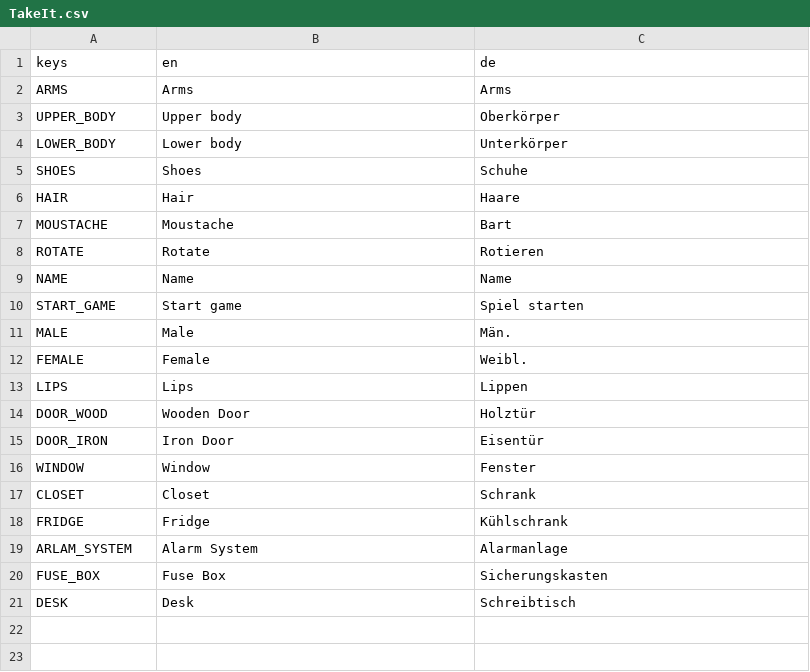
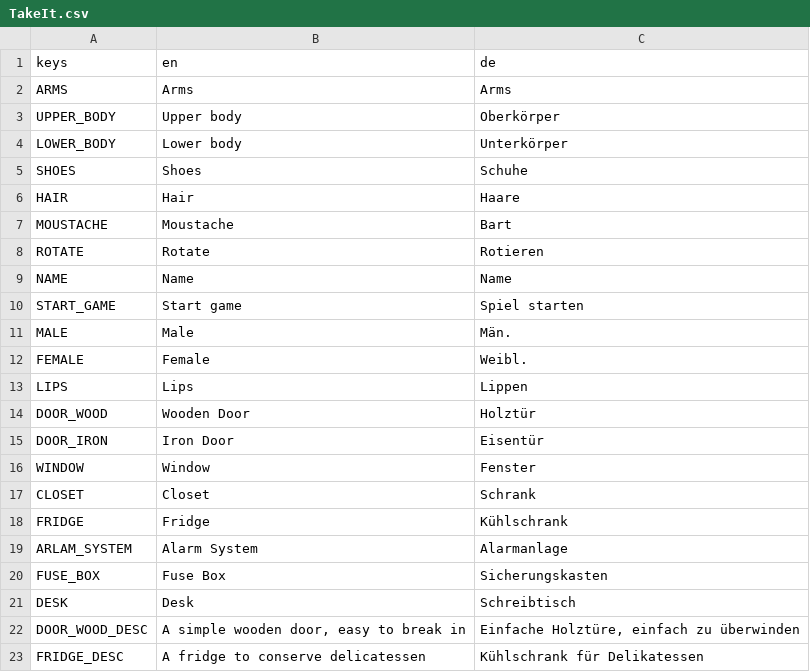
Before and after one commit to Skuriles/takeIt, a CSV file: Translation/TakeIt.csv, drawn as a sheet; the diff names each change by its address in the sheet, - before the commit and + after, or states it on an @@ line.

```diff
--- a/Translation/TakeIt.csv
+++ b/Translation/TakeIt.csv
+row 22: DOOR_WOOD_DESC | A simple wooden door, easy to break in | Einfache Holztüre, einfach zu überwinden
+row 23: FRIDGE_DESC | A fridge to conserve delicatessen | Kühlschrank für Delikatessen
```
Also changed, not shown: 28 other files.
